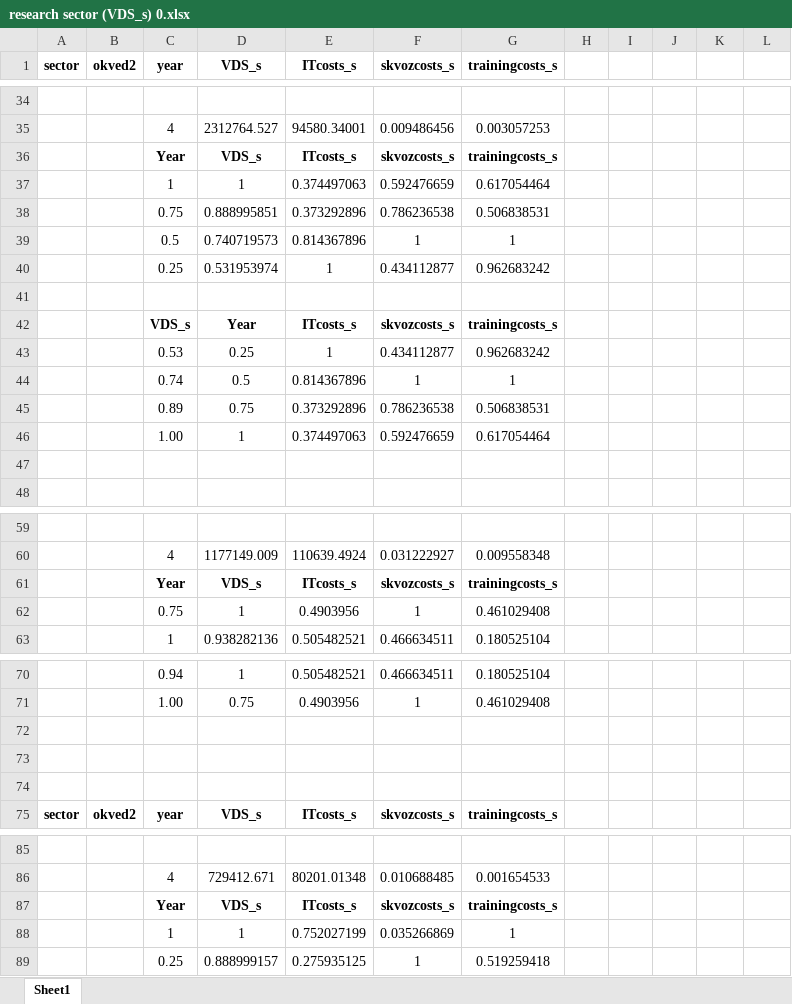
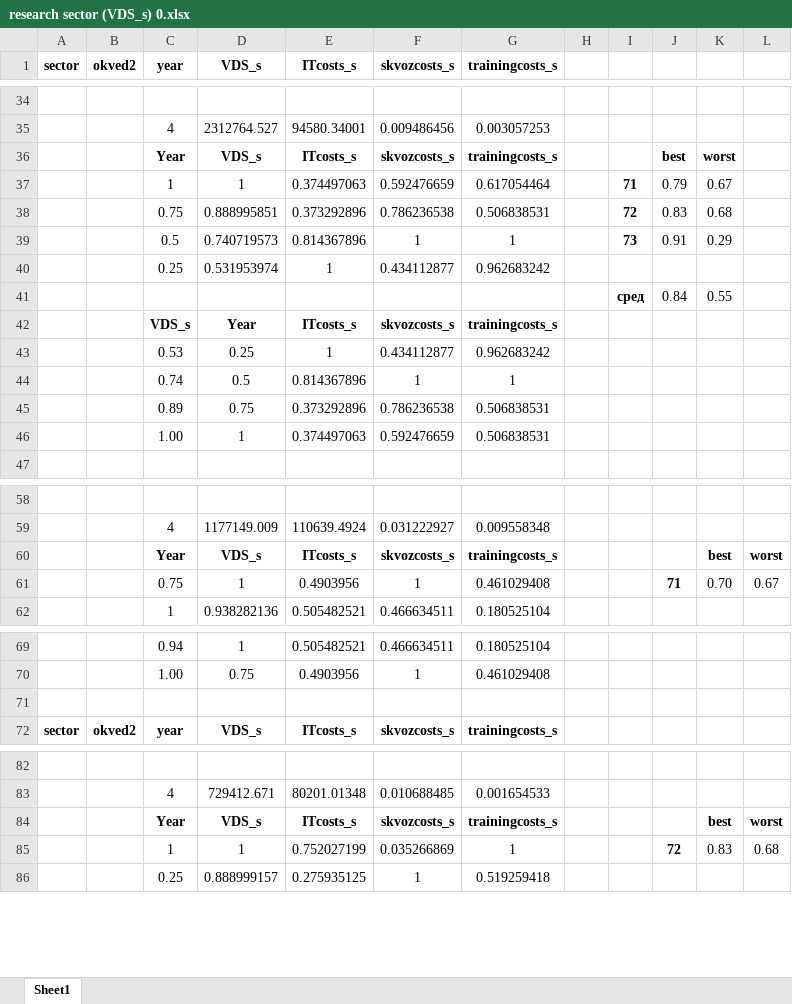
Before and after one commit to aghajanyan/ITMO-3, an Excel workbook: clustering/sepsectors/research sector (VDS_s) 0.xlsx, sheet Sheet1, drawn as a sheet; only a part is shown, gaps mark what is left out; values as stored, in another font and other column widths than the file's, no borders; charts and pictures and conditional formats not drawn; removed rows and columns are numbered as before the commit, all else as after; the diff covers the shown part only; the diff names each change by its address in the sheet, - before the commit and + after, or states it on an @@ line.

Commit message:
Update research sector (VDS_s) 0.xlsx

```diff
--- a/clustering/sepsectors/research sector (VDS_s) 0.xlsx (sheet Sheet1)
+++ b/clustering/sepsectors/research sector (VDS_s) 0.xlsx (sheet Sheet1)
-J36: (empty)
+J36: best
-K36: (empty)
+K36: worst
-I37: (empty)
+I37: 71
-J37: (empty)
+J37: 0.79
-K37: (empty)
+K37: 0.67
-I38: (empty)
+I38: 72
-J38: (empty)
+J38: 0.83
-K38: (empty)
+K38: 0.68
-I39: (empty)
+I39: 73
-J39: (empty)
+J39: 0.91
-K39: (empty)
+K39: 0.29
-row 41: (empty)
+row 41:  |  |  |  |  |  |  |  | сред | 0.84 | 0.55
-G46 (trainingcosts_s): 0.617054464
+G46 (trainingcosts_s): 0.506838531
-row 47: (empty)
-K60: (empty)
+K60: best
-L60: (empty)
+L60: worst
-J61: (empty)
+J61: 71
-K61: (empty)
+K61: 0.70
-L61: (empty)
+L61: 0.67
-row 72: (empty)
-row 73: (empty)
-K84: (empty)
+K84: best
-L84: (empty)
+L84: worst
-J85: (empty)
+J85: 72
-K85: (empty)
+K85: 0.83
-L85: (empty)
+L85: 0.68
```
Also changed, not shown: 15 added rows elsewhere in this sheet, formulas that keep their value, charts or pictures.
